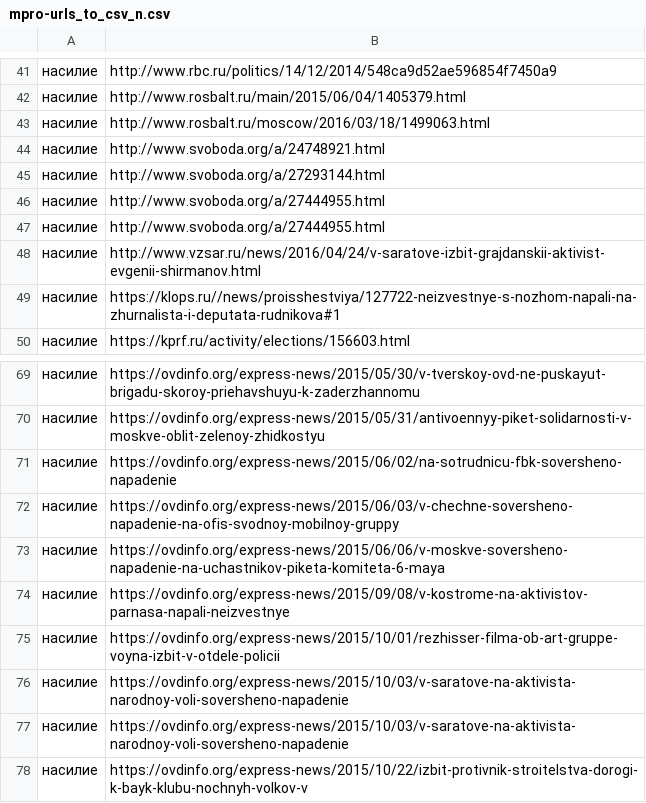
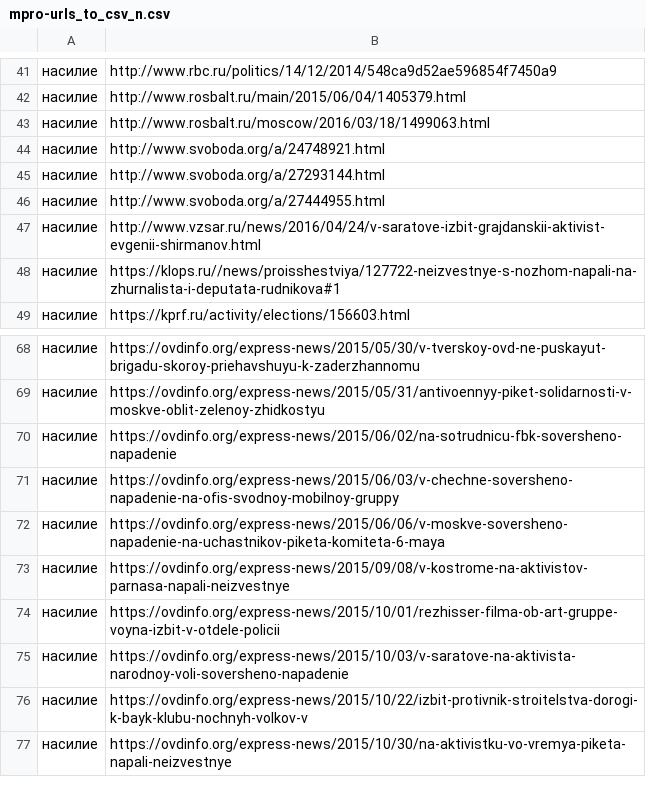
Before and after one commit to data4society/mpro-rp, a CSV file: mprorp/data/csv_to_rubrication/mpro-urls_to_csv_n.csv, drawn as a sheet; only a part is shown, gaps mark what is left out; the shorter side is filled out with more unchanged rows; the diff names each change by its address in the sheet, - before the commit and + after, or states it on an @@ line.

Commit message:
csv

```diff
--- a/mprorp/data/csv_to_rubrication/mpro-urls_to_csv_n.csv
+++ b/mprorp/data/csv_to_rubrication/mpro-urls_to_csv_n.csv
-row 47: насилие | http://www.svoboda.org/a/27444955.html
-row 76: насилие | https://ovdinfo.org/express-news/2015/10/03/v-saratove-na-aktivista-narodnoy-voli-soversheno-napadenie
```
